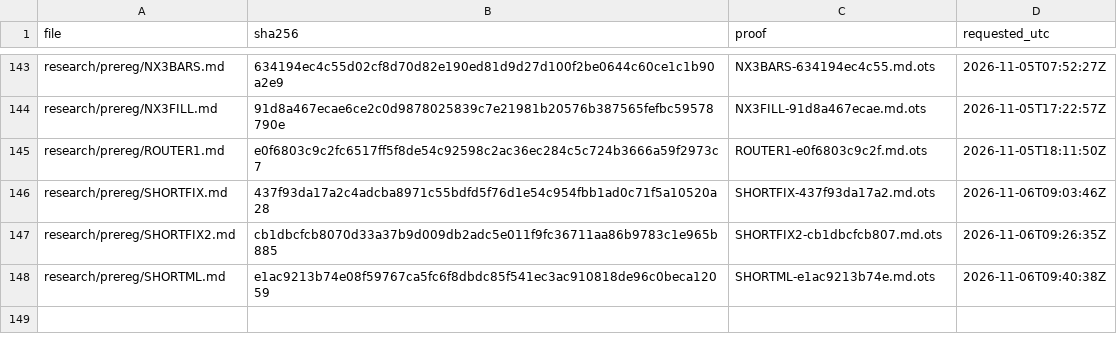
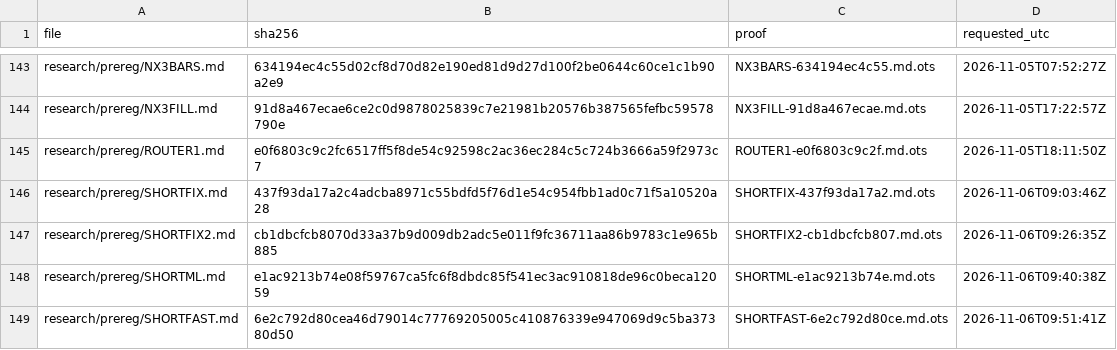
Before and after one commit to amit8f/edge-lab-public, a CSV file: timestamps/MANIFEST.csv, drawn as a sheet; only a part is shown, gaps mark what is left out.

```diff
--- a/timestamps/MANIFEST.csv
+++ b/timestamps/MANIFEST.csv
@@ -148 +148,2 @@ research/prereg/SHORTFIX2.md,cb1dbcfcb8070d33a37b9d009db2adc5e011f9fc36711aa86b9
 research/prereg/SHORTML.md,e1ac9213b74e08f59767ca5fc6f8dbdc85f541ec3ac910818de96c0beca12059,SHORTML-e1ac9213b74e.md.ots,2026-11-06T09:40:38Z
+research/prereg/SHORTFAST.md,6e2c792d80cea46d79014c77769205005c410876339e947069d9c5ba37380d50,SHORTFAST-6e2c792d80ce.md.ots,2026-11-06T09:51:41Z
```
Also changed, not shown: 1 other file.
